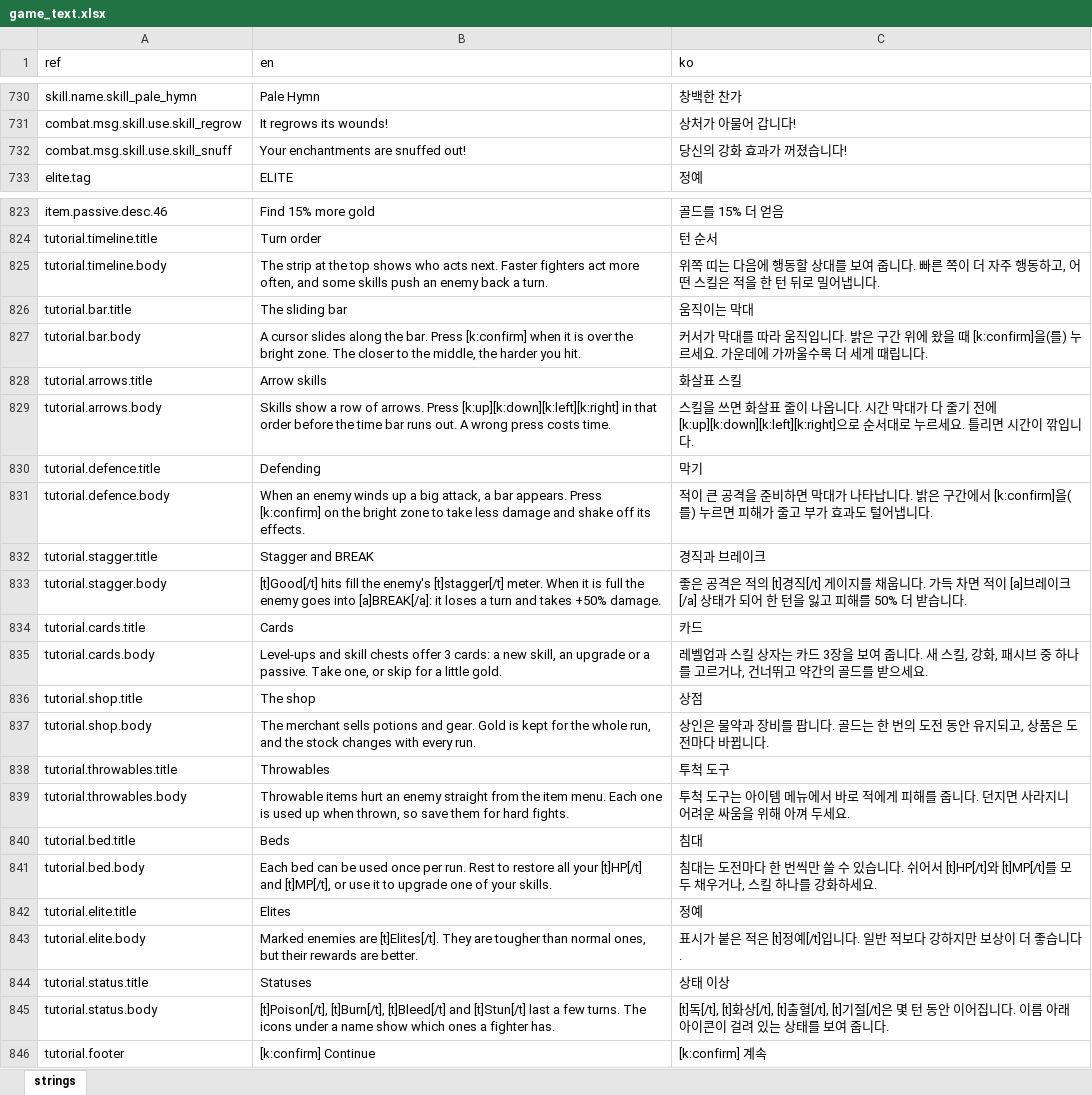
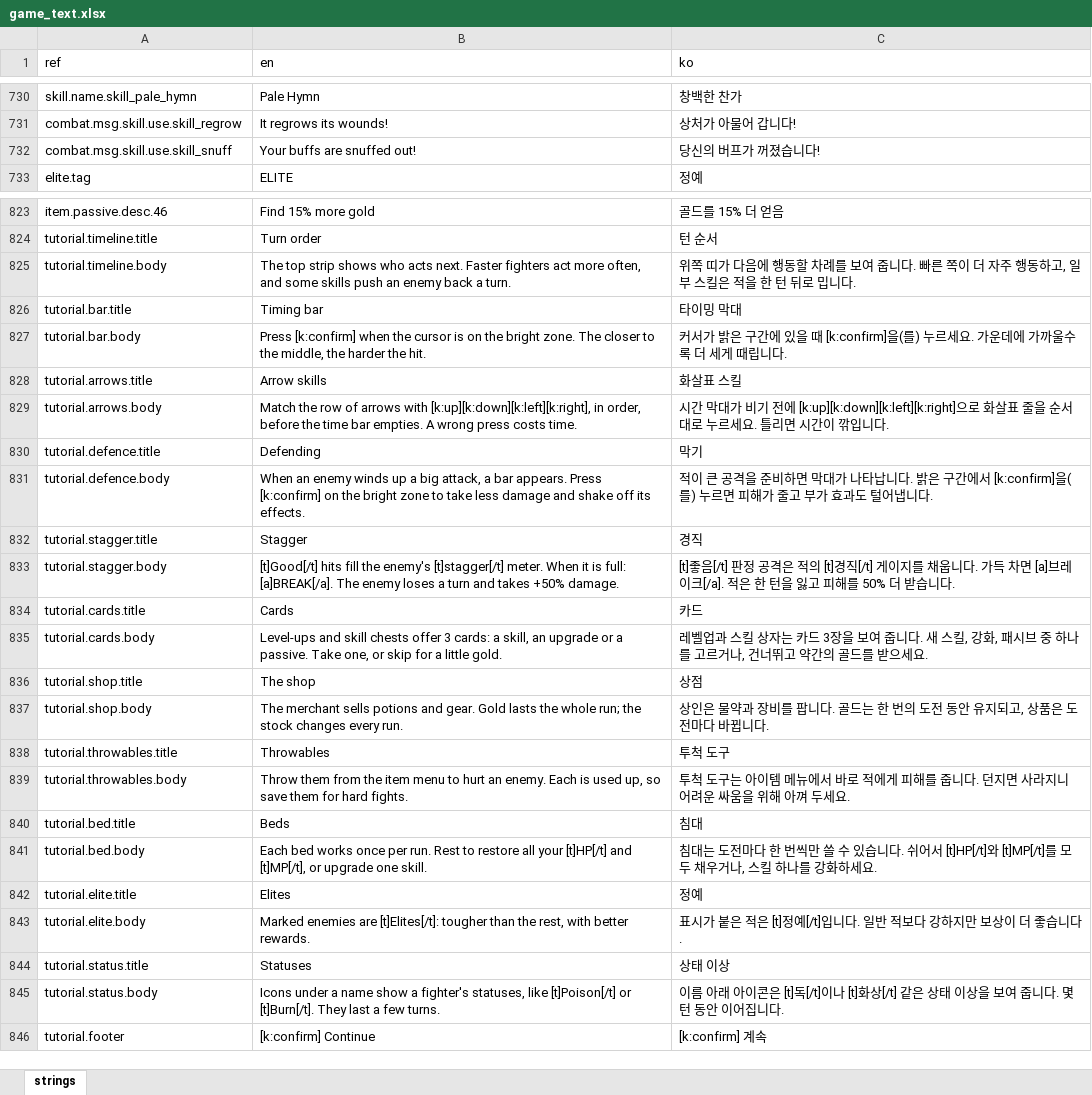
Before and after one commit to miguisanson/DD-Project-GameMaker, an Excel workbook: datafiles/localization/game_text.xlsx, sheet strings, drawn as a sheet; only a part is shown, gaps mark what is left out; values as stored, in another font and other column widths than the file's, no borders; the diff covers the shown part only; the diff names each change by its address in the sheet, - before the commit and + after, or states it on an @@ line.

```diff
--- a/datafiles/localization/game_text.xlsx (sheet strings)
+++ b/datafiles/localization/game_text.xlsx (sheet strings)
-B732 (en): Your enchantments are snuffed out!
+B732 (en): Your buffs are snuffed out!
-C732 (ko): 당신의 강화 효과가 꺼졌습니다!
+C732 (ko): 당신의 버프가 꺼졌습니다!
-B825 (en): The strip at the top shows who…
+B825 (en): The top strip shows who…
-C825 (ko): 위쪽 띠는 다음에 행동할 상대를 보여 줍니다. 빠른 쪽이 더 자주 행동하고, 어떤 스킬은 적을 한 턴 뒤로 밀어냅니다.
+C825 (ko): 위쪽 띠가 다음에 행동할 차례를 보여 줍니다. 빠른 쪽이 더 자주 행동하고, 일부 스킬은 적을 한 턴 뒤로 밉니다.
-B826 (en): The sliding bar
+B826 (en): Timing bar
-C826 (ko): 움직이는 막대
+C826 (ko): 타이밍 막대
-B827 (en): A cursor slides along the bar. Press [k:confirm] when it is over the bright zone. The closer to the middle, the harder you hit.
+B827 (en): Press [k:confirm] when the cursor is on the bright zone. The closer to the middle, the harder the hit.
-C827 (ko): 커서가 막대를 따라 움직입니다. 밝은 구간 위에 왔을 때…
+C827 (ko): 커서가 밝은 구간에 있을 때…
-B829 (en): Skills show a row of arrows. Press [k:up][k:down][k:left][k:right] in that order before the time bar runs out. A wrong…
+B829 (en): Match the row of arrows with [k:up][k:down][k:left][k:right], in order, before the time bar empties. A wrong…
-C829 (ko): 스킬을 쓰면 화살표 줄이 나옵니다. 시간 막대가 다 줄기 전에 [k:up][k:down][k:left][k:right]으로 순서대…
+C829 (ko): 시간 막대가 비기 전에 [k:up][k:down][k:left][k:right]으로 화살표 줄을 순서대…
-B832 (en): Stagger and BREAK
+B832 (en): Stagger
-C832 (ko): 경직과 브레이크
+C832 (ko): 경직
-B833 (en): …it is full the enemy goes into [a]BREAK[/a]: it loses a…
+B833 (en): …it is full: [a]BREAK[/a]. The enemy loses a…
-C833 (ko): 좋은 공격은 적의 [t]경직[/t] 게이지를 채웁니다. 가득 차면 적이 [a]브레이크[/a] 상태가 되어 한 턴…
+C833 (ko): [t]좋음[/t] 판정 공격은 적의 [t]경직[/t] 게이지를 채웁니다. 가득 차면 [a]브레이크[/a]. 적은 한 턴…
-B835 (en): …cards: a new skill, an…
+B835 (en): …cards: a skill, an…
-B837 (en): …gear. Gold is kept for the whole run, and the stock changes with every run.
+B837 (en): …gear. Gold lasts the whole run; the stock changes every run.
-B839 (en): Throwable items hurt an enemy straight from the item menu. Each one is used up when thrown, so save…
+B839 (en): Throw them from the item menu to hurt an enemy. Each is used up, so save…
-B841 (en): Each bed can be used once per run. Rest to restore all your [t]HP[/t] and [t]MP[/t], or use it to upgrade one of your skills.
+B841 (en): Each bed works once per run. Rest to restore all your [t]HP[/t] and [t]MP[/t], or upgrade one skill.
-B843 (en): …enemies are [t]Elites[/t]. They are tougher than normal ones, but their rewards are better.
+B843 (en): …enemies are [t]Elites[/t]: tougher than the rest, with better rewards.
-B845 (en): [t]Poison[/t], [t]Burn[/t], [t]Bleed[/t] and [t]Stun[/t] last a few turns. The icons under a name show which ones a fighter has.
+B845 (en): Icons under a name show a fighter's statuses, like [t]Poison[/t] or [t]Burn[/t]. They last a few turns.
-C845 (ko): [t]독[/t], [t]화상[/t], [t]출혈[/t], [t]기절[/t]은 몇 턴 동안 이어집니다. 이름 아래 아이콘이 걸려 있는 상태를 보여 줍니다.
+C845 (ko): 이름 아래 아이콘은 [t]독[/t]이나 [t]화상[/t] 같은 상태 이상을 보여 줍니다. 몇 턴 동안 이어집니다.
```
Also changed, not shown: 47 edited cells elsewhere in this sheet, 7 other files.
